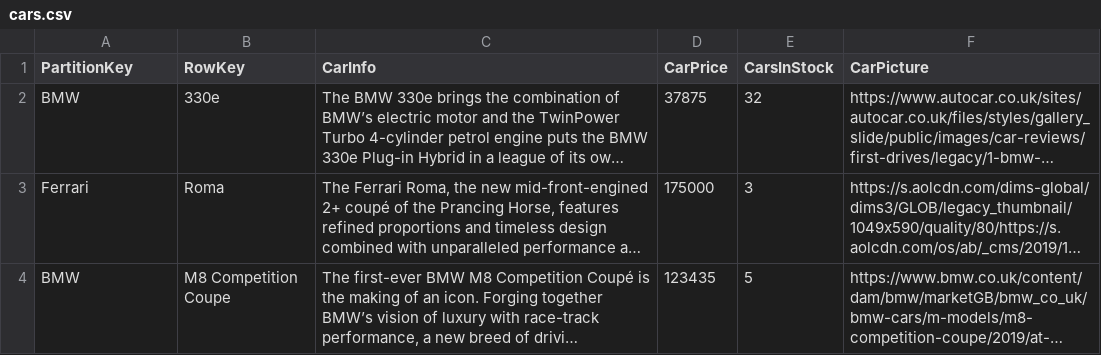
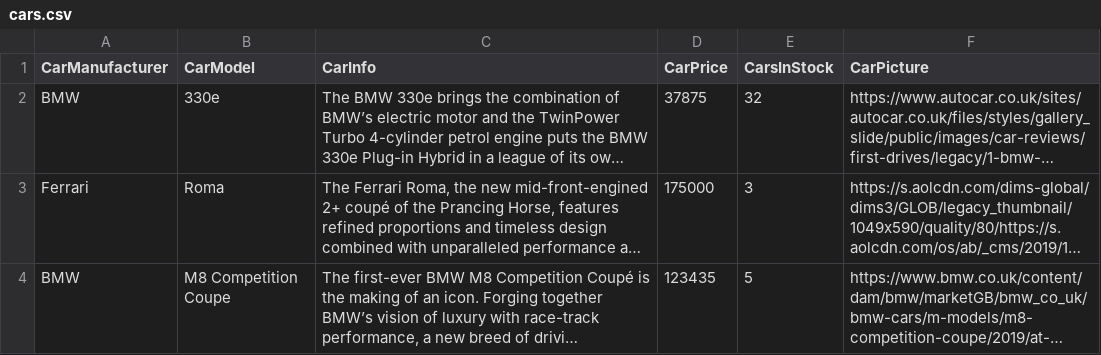
Before and after one commit to mmt-benmillane/CarsUnlimited, a CSV file: CarsUnlimited.Inventory/Setup/cars.csv, drawn as a sheet; long unchanged cells end in …; the diff names each change by its address in the sheet, - before the commit and + after, or states it on an @@ line.

Commit message:
added inventory controller

```diff
--- a/CarsUnlimited.Inventory/Setup/cars.csv
+++ b/CarsUnlimited.Inventory/Setup/cars.csv
-A1: PartitionKey
+A1: CarManufacturer
-B1: RowKey
+B1: CarModel
```
Also changed, not shown: 4 other files.
